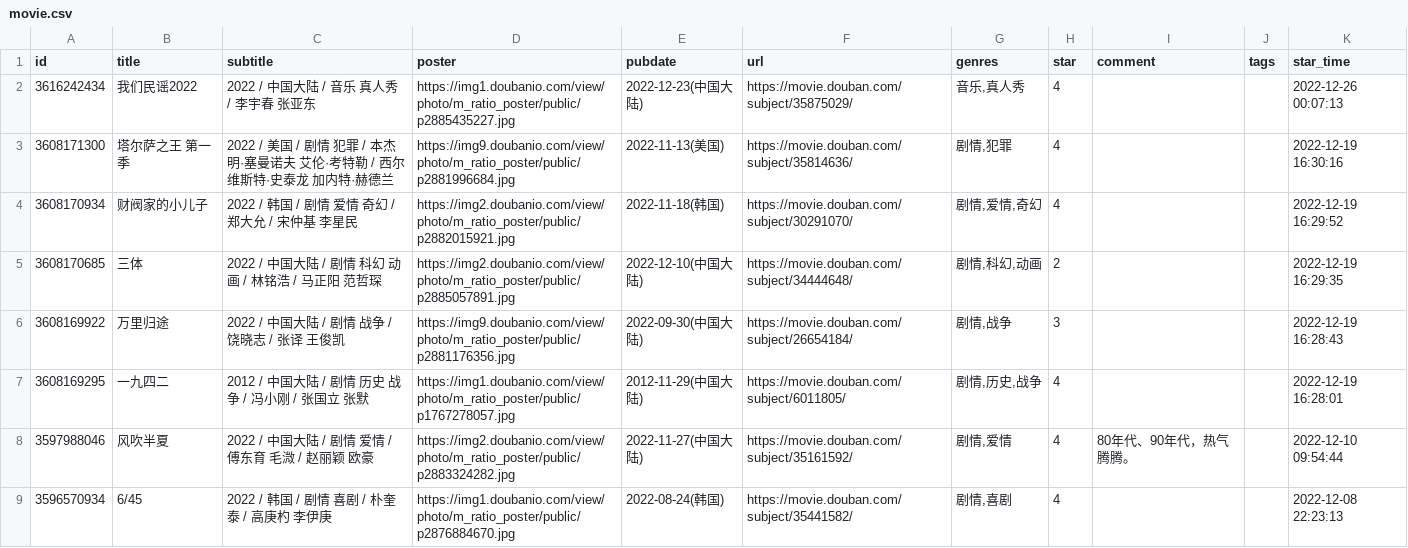
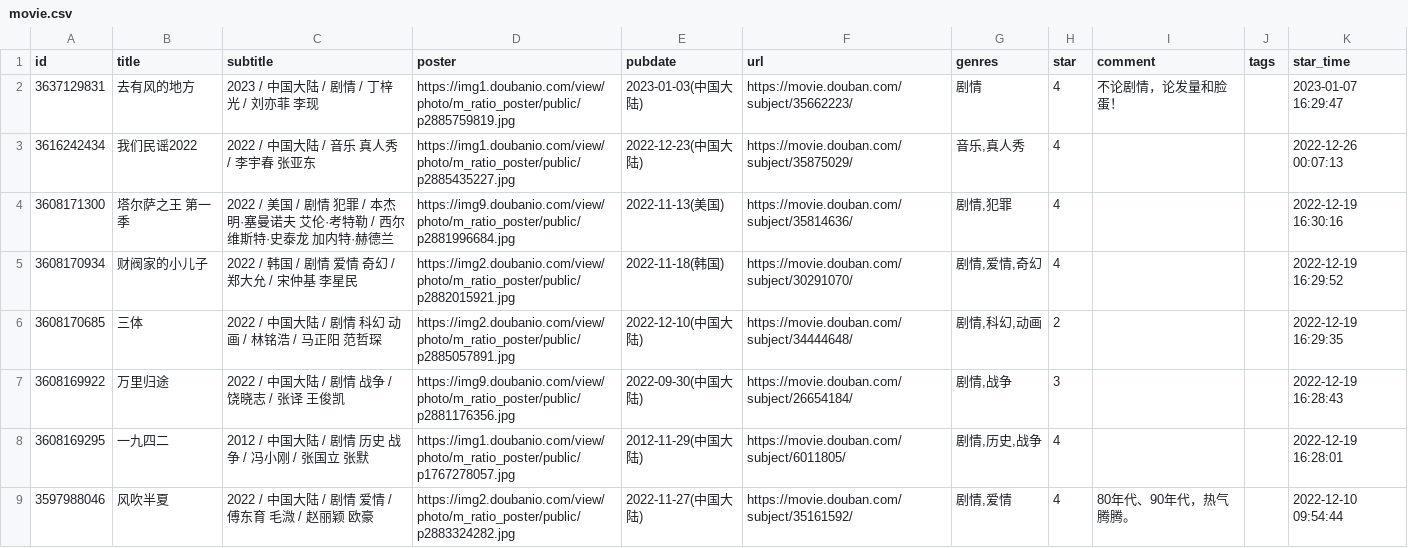
Before and after one commit to blue-isle/home, a CSV file: data/douban/movie.csv, drawn as a sheet; only a part is shown; the shorter side is filled out with more unchanged rows.

Commit message:
chore: update douban data

```diff
--- a/data/douban/movie.csv
+++ b/data/douban/movie.csv
@@ -1,2 +1,3 @@
 id,title,subtitle,poster,pubdate,url,genres,star,comment,tags,star_time
+3637129831,去有风的地方,2023 / 中国大陆 / 剧情 / 丁梓光 / 刘亦菲 李现,https://img1.doubanio.com/view/photo/m_ratio_poster/public/p2885759819.jpg,2023-01-03(中国大陆),https://movie.douban.com/subject/35662223/,剧情,4,不论剧情，论发量和脸蛋！,,2023-01-07 16:29:47
 3616242434,我们民谣2022,2022 / 中国大陆 / 音乐 真人秀 / 李宇春 张亚东,https://img1.doubanio.com/view/photo/m_ratio_poster/public/p2885435227.jpg,2022-12-23(中国大陆),https://movie.douban.com/subject/35875029/,"音乐,真人秀",4,,,2022-12-26 00:07:13
```
